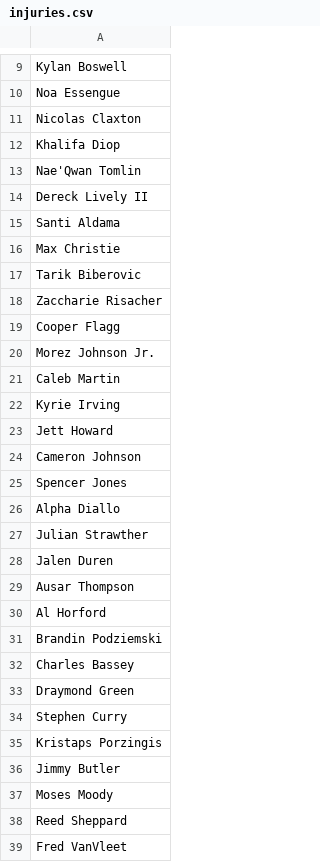
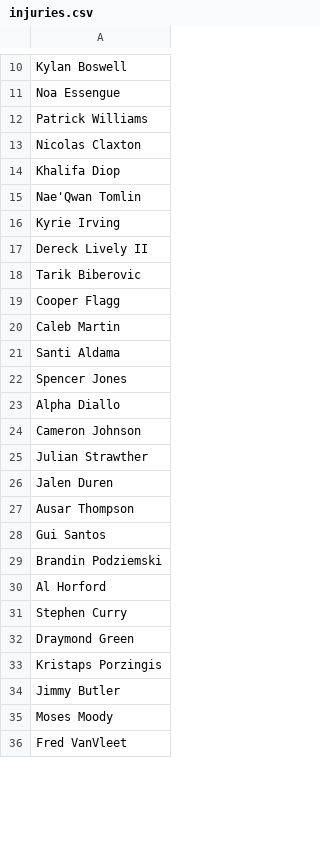
Before and after one commit to jibinator1/nba_stats, a CSV file: injuries.csv, drawn as a sheet; only a part is shown, gaps mark what is left out; the diff covers the shown part only.

```diff
--- a/injuries.csv
+++ b/injuries.csv
@@ -10,2 +11,3 @@ Kylan Boswell
 Noa Essengue
+Patrick Williams
 Nicolas Claxton
@@ -13,15 +15,11 @@ Khalifa Diop
 Nae'Qwan Tomlin
+Kyrie Irving
 Dereck Lively II
+Tarik Biberovic
+Cooper Flagg
+Caleb Martin
 Santi Aldama
-Max Christie
-Tarik Biberovic
-Zaccharie Risacher
-Cooper Flagg
-Morez Johnson Jr.
-Caleb Martin
-Kyrie Irving
-Jett Howard
-Cameron Johnson
 Spencer Jones
 Alpha Diallo
+Cameron Johnson
 Julian Strawther
@@ -29,7 +27,7 @@ Jalen Duren
 Ausar Thompson
+Gui Santos
+Brandin Podziemski
 Al Horford
-Brandin Podziemski
-Charles Bassey
+Stephen Curry
 Draymond Green
-Stephen Curry
 Kristaps Porzingis
@@ -37,3 +35,2 @@ Jimmy Butler
 Moses Moody
-Reed Sheppard
 Fred VanVleet
```
Also changed, not shown: 5 added rows, 3 removed rows, 4 moved rows and 1 edited cell elsewhere in this file, todays_games.csv, 7 other files.
